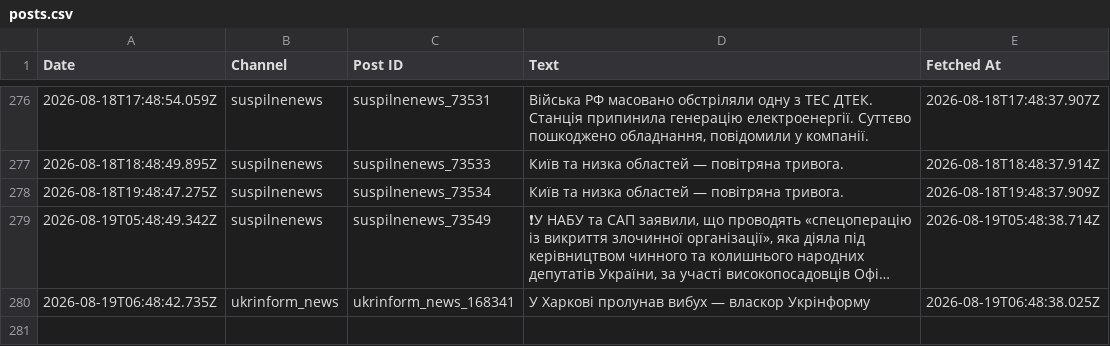
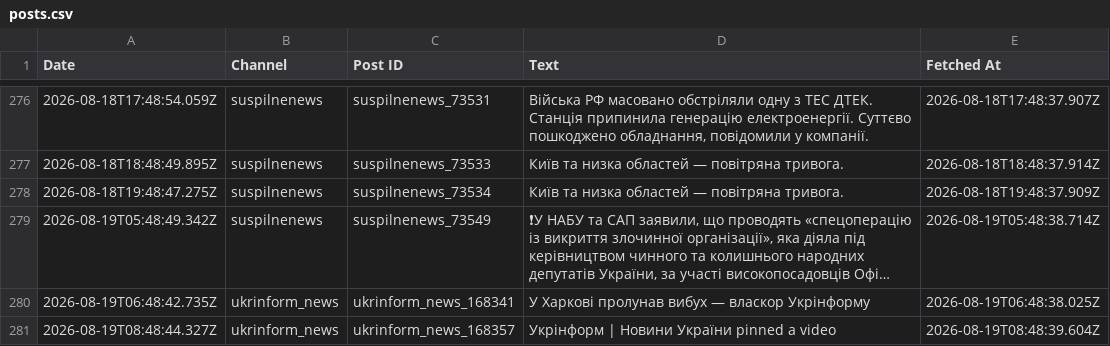
Before and after one commit to ymotorna/news-digest-data, a CSV file: posts.csv, drawn as a sheet; only a part is shown, gaps mark what is left out; long unchanged cells end in …; the diff names each change by its address in the sheet, - before the commit and + after, or states it on an @@ line.

Commit message:
Update 2026-08-19T08:48

```diff
--- a/posts.csv
+++ b/posts.csv
+row 281: 2026-08-19T08:48:44.327Z | ukrinform_news | ukrinform_news_168357 | Укрінформ | Новини України pinned a video | 2026-08-19T08:48:39.604Z
```
